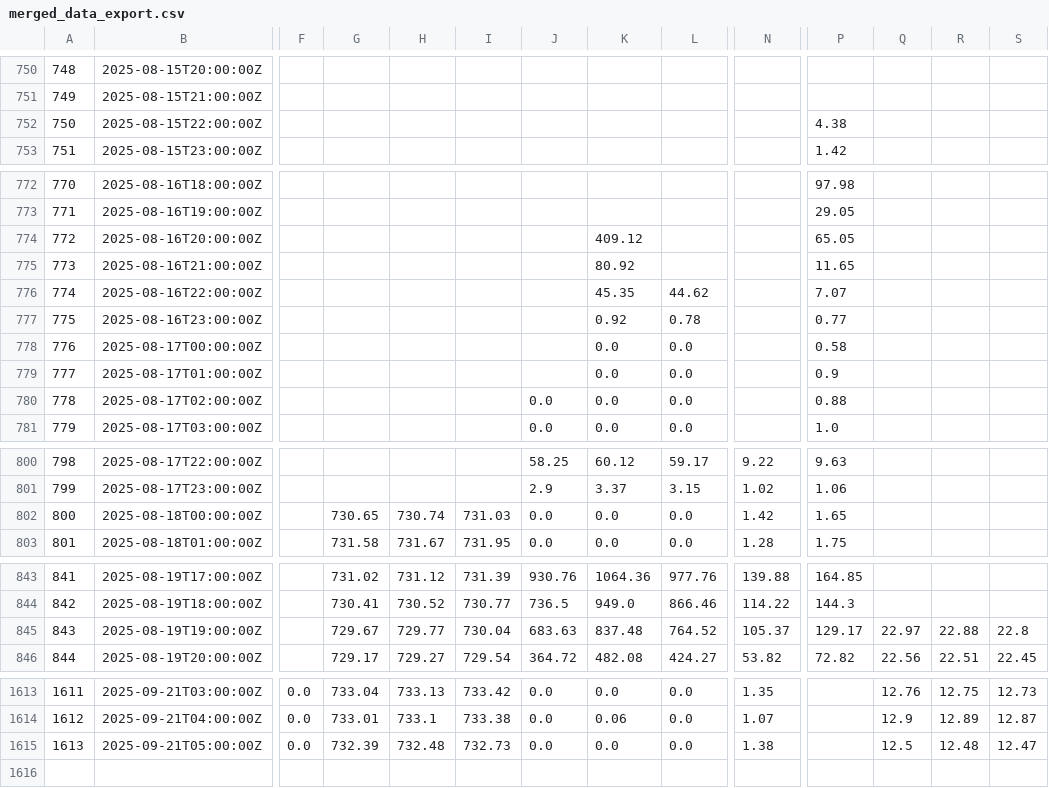
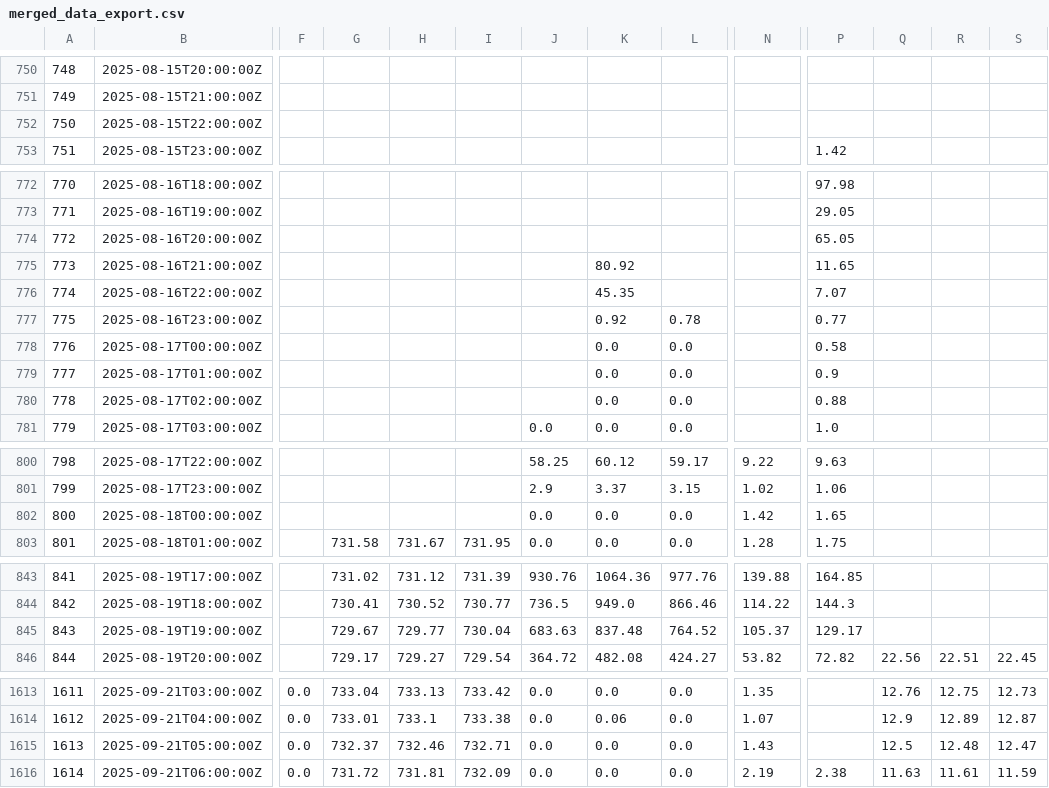
Before and after one commit to ccardenas93/weather_forecast, a CSV file: merged_data_export.csv, drawn as a sheet; only a part is shown, gaps mark what is left out; rows hold the shown columns only; the diff covers the shown part only; the diff names each change by its address in the sheet, - before the commit and + after, or states it on an @@ line.

```diff
--- a/merged_data_export.csv
+++ b/merged_data_export.csv
-P752: 4.38
+P752: (empty)
-K774: 409.12
+K774: (empty)
-L776: 44.62
+L776: (empty)
-J780: 0.0
+J780: (empty)
-G802: 730.65
+G802: (empty)
-H802: 730.74
+H802: (empty)
-I802: 731.03
+I802: (empty)
-Q845: 22.97
+Q845: (empty)
-R845: 22.88
+R845: (empty)
-S845: 22.8
+S845: (empty)
-G1615: 732.39
+G1615: 732.37
-H1615: 732.48
+H1615: 732.46
-I1615: 732.73
+I1615: 732.71
-N1615: 1.38
+N1615: 1.43
+row 1616: 1614 | 2025-09-21T06:00:00Z | 0.0 | 731.72 | 731.81 | 732.09 | 0.0 | 0.0 | 0.0 | 2.19 | 2.38 | 11.63 | 11.61 | 11.59
```
Also changed, not shown: 2 edited cells elsewhere in this file, 1 other file.
